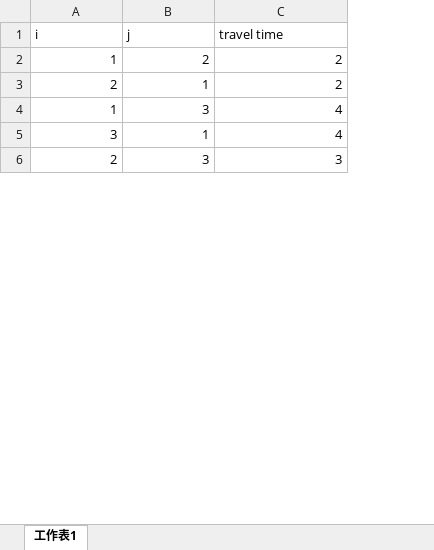
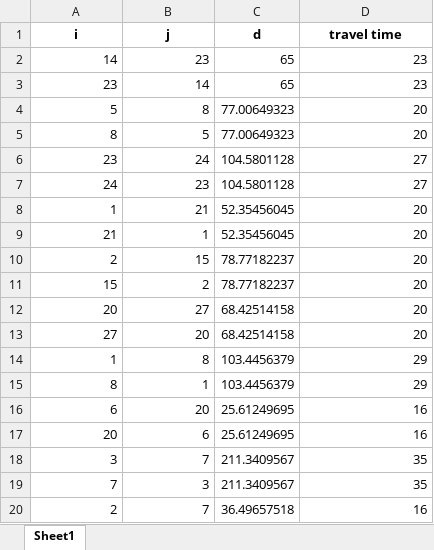
Before and after one commit to pinanlee/FirefighterProblemSimulation, an Excel workbook: fire_route.xlsx, sheet Sheet1, drawn as a sheet; only a part is shown; values as stored, in another font and other column widths than the file's, no borders; addresses are those after the commit; the diff covers the shown part only; the diff names each change by its address in the sheet, - before the commit and + after, or states it on an @@ line.

Commit message:
fire_spread_update

```diff
--- a/fire_route.xlsx (sheet Sheet1)
+++ b/fire_route.xlsx (sheet Sheet1)
-sheet tab: 工作表1
+sheet tab: Sheet1
+column C (d), row 8: 52.35456045; row 10: 78.77182237; row 14: 103.4456379; row 18: 211.3409567; row 20: 36.49657518
@@ A1:B1 bold: off → on, alignment: left → center @@
@@ D1 bold: off → on, alignment: left → center @@
+row 2: 14 | 23 | 65 | 23
+row 3: 23 | 14 | 65 | 23
+row 4: 5 | 8 | 77.00649323 | 20
+row 5: 8 | 5 | 77.00649323 | 20
+row 6: 23 | 24 | 104.5801128 | 27
+row 7: 24 | 23 | 104.5801128 | 27
-B8 (j): 2
+B8 (j): 21
-D8 (travel time): 2
+D8 (travel time): 20
+row 9: 21 | 1 | 52.35456045 | 20
-B10 (j): 1
+B10 (j): 15
-D10 (travel time): 2
+D10 (travel time): 20
+row 11: 15 | 2 | 78.77182237 | 20
+row 12: 20 | 27 | 68.42514158 | 20
+row 13: 27 | 20 | 68.42514158 | 20
-B14 (j): 3
+B14 (j): 8
-D14 (travel time): 4
+D14 (travel time): 29
+row 15: 8 | 1 | 103.4456379 | 29
+row 16: 6 | 20 | 25.61249695 | 16
+row 17: 20 | 6 | 25.61249695 | 16
-B18 (j): 1
+B18 (j): 7
-D18 (travel time): 4
+D18 (travel time): 35
+row 19: 7 | 3 | 211.3409567 | 35
-B20 (j): 3
+B20 (j): 7
-D20 (travel time): 3
+D20 (travel time): 16
```
Also changed, not shown: 79 added rows, 1 removed row and 8 edited cells elsewhere in this sheet, 6 other files.
